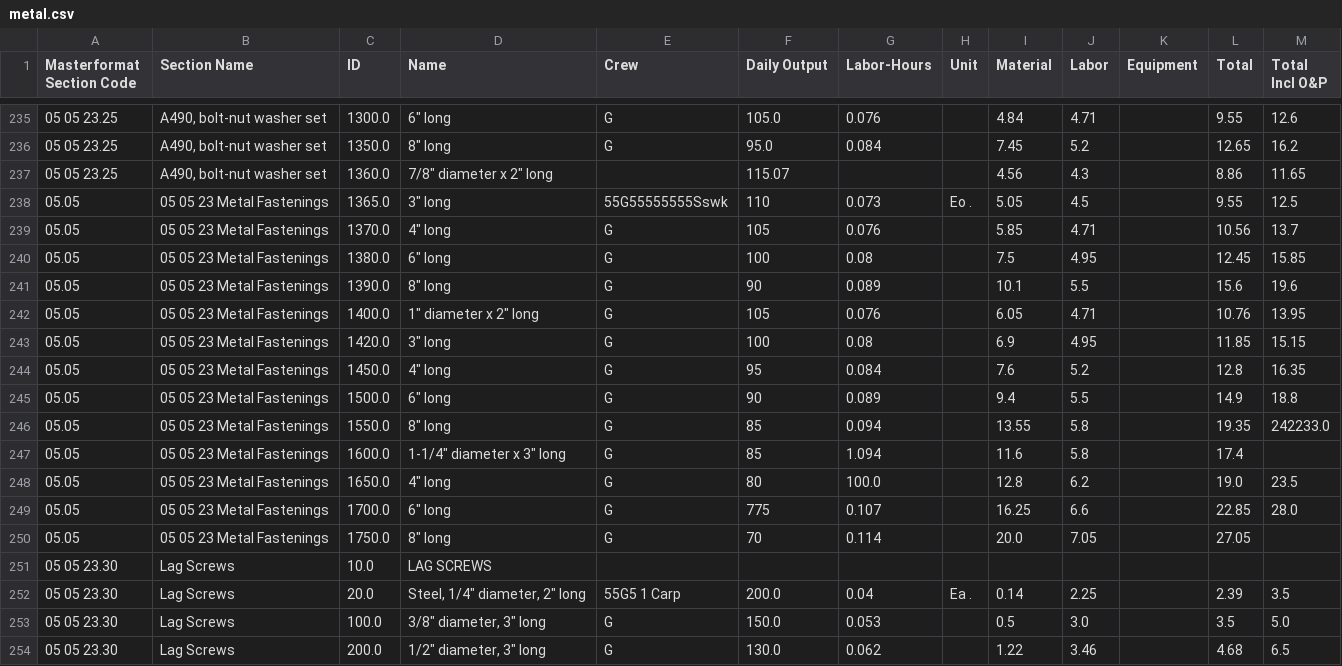
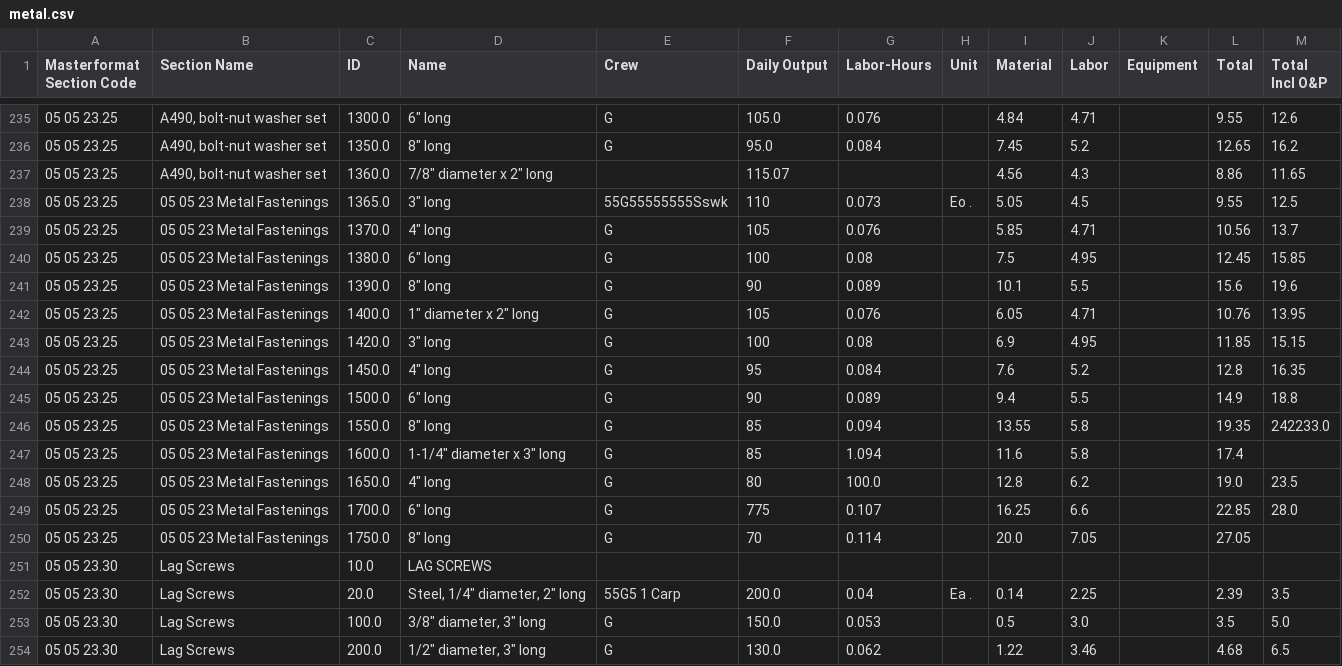
Before and after one commit to sclebow/PDF-Markdown-AI, a CSV file: 250514_pages/metal/metal.csv, drawn as a sheet; only a part is shown, gaps mark what is left out; the diff covers the shown part only.

```diff
--- a/250514_pages/metal/metal.csv
+++ b/250514_pages/metal/metal.csv
@@ -237,15 +237,15 @@ Masterformat Section Code,Section Name,ID,Name,Crew,Daily Output,Labor-Hours,Uni
 05 05 23.25,"A490, bolt-nut washer set",1360.0,"7/8"" diameter x 2"" long",,115.07,,,4.56,4.3,,8.86,11.65
-05.05,05 05 23 Metal Fastenings,1365.0,"3"" long",55G55555555Sswk,110,0.073,Eo .,5.05,4.5,,9.55,12.5
-05.05,05 05 23 Metal Fastenings,1370.0,"4"" long",G,105,0.076,,5.85,4.71,,10.56,13.7
-05.05,05 05 23 Metal Fastenings,1380.0,"6"" long",G,100,0.08,,7.5,4.95,,12.45,15.85
-05.05,05 05 23 Metal Fastenings,1390.0,"8"" long",G,90,0.089,,10.1,5.5,,15.6,19.6
-05.05,05 05 23 Metal Fastenings,1400.0,"1"" diameter x 2"" long",G,105,0.076,,6.05,4.71,,10.76,13.95
-05.05,05 05 23 Metal Fastenings,1420.0,"3"" long",G,100,0.08,,6.9,4.95,,11.85,15.15
-05.05,05 05 23 Metal Fastenings,1450.0,"4"" long",G,95,0.084,,7.6,5.2,,12.8,16.35
-05.05,05 05 23 Metal Fastenings,1500.0,"6"" long",G,90,0.089,,9.4,5.5,,14.9,18.8
-05.05,05 05 23 Metal Fastenings,1550.0,"8"" long",G,85,0.094,,13.55,5.8,,19.35,242233.0
-05.05,05 05 23 Metal Fastenings,1600.0,"1-1/4"" diameter x 3"" long",G,85,1.094,,11.6,5.8,,17.4,
-05.05,05 05 23 Metal Fastenings,1650.0,"4"" long",G,80,100.0,,12.8,6.2,,19.0,23.5
-05.05,05 05 23 Metal Fastenings,1700.0,"6"" long",G,775,0.107,,16.25,6.6,,22.85,28.0
-05.05,05 05 23 Metal Fastenings,1750.0,"8"" long",G,70,0.114,,20.0,7.05,,27.05,
+05 05 23.25,05 05 23 Metal Fastenings,1365.0,"3"" long",55G55555555Sswk,110,0.073,Eo .,5.05,4.5,,9.55,12.5
+05 05 23.25,05 05 23 Metal Fastenings,1370.0,"4"" long",G,105,0.076,,5.85,4.71,,10.56,13.7
+05 05 23.25,05 05 23 Metal Fastenings,1380.0,"6"" long",G,100,0.08,,7.5,4.95,,12.45,15.85
+05 05 23.25,05 05 23 Metal Fastenings,1390.0,"8"" long",G,90,0.089,,10.1,5.5,,15.6,19.6
+05 05 23.25,05 05 23 Metal Fastenings,1400.0,"1"" diameter x 2"" long",G,105,0.076,,6.05,4.71,,10.76,13.95
+05 05 23.25,05 05 23 Metal Fastenings,1420.0,"3"" long",G,100,0.08,,6.9,4.95,,11.85,15.15
+05 05 23.25,05 05 23 Metal Fastenings,1450.0,"4"" long",G,95,0.084,,7.6,5.2,,12.8,16.35
+05 05 23.25,05 05 23 Metal Fastenings,1500.0,"6"" long",G,90,0.089,,9.4,5.5,,14.9,18.8
+05 05 23.25,05 05 23 Metal Fastenings,1550.0,"8"" long",G,85,0.094,,13.55,5.8,,19.35,242233.0
+05 05 23.25,05 05 23 Metal Fastenings,1600.0,"1-1/4"" diameter x 3"" long",G,85,1.094,,11.6,5.8,,17.4,
+05 05 23.25,05 05 23 Metal Fastenings,1650.0,"4"" long",G,80,100.0,,12.8,6.2,,19.0,23.5
+05 05 23.25,05 05 23 Metal Fastenings,1700.0,"6"" long",G,775,0.107,,16.25,6.6,,22.85,28.0
+05 05 23.25,05 05 23 Metal Fastenings,1750.0,"8"" long",G,70,0.114,,20.0,7.05,,27.05,
 05 05 23.30,Lag Screws,10.0,LAG SCREWS,,,,,,,,,
```
Also changed, not shown: 48 edited cells elsewhere in this file, 1 other file.
